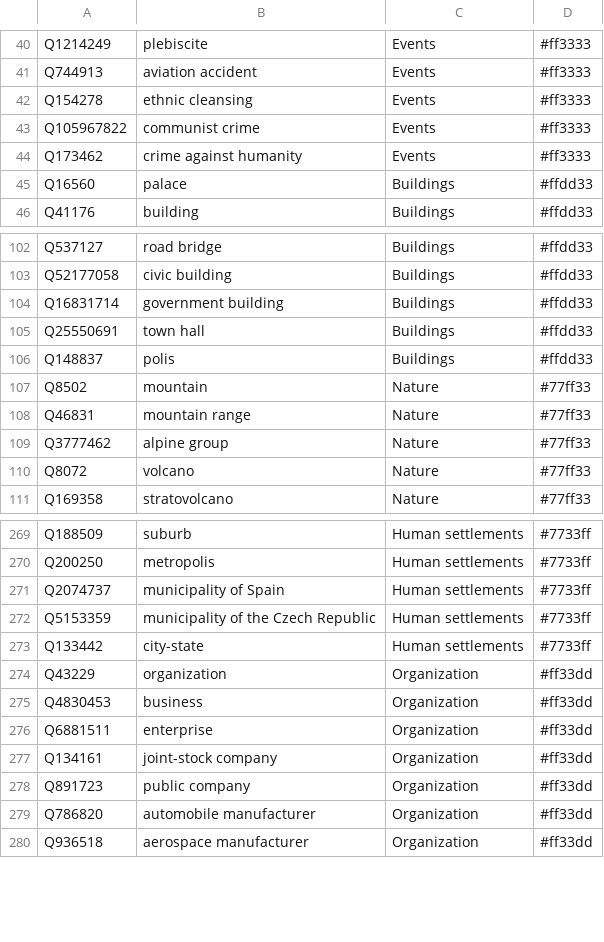
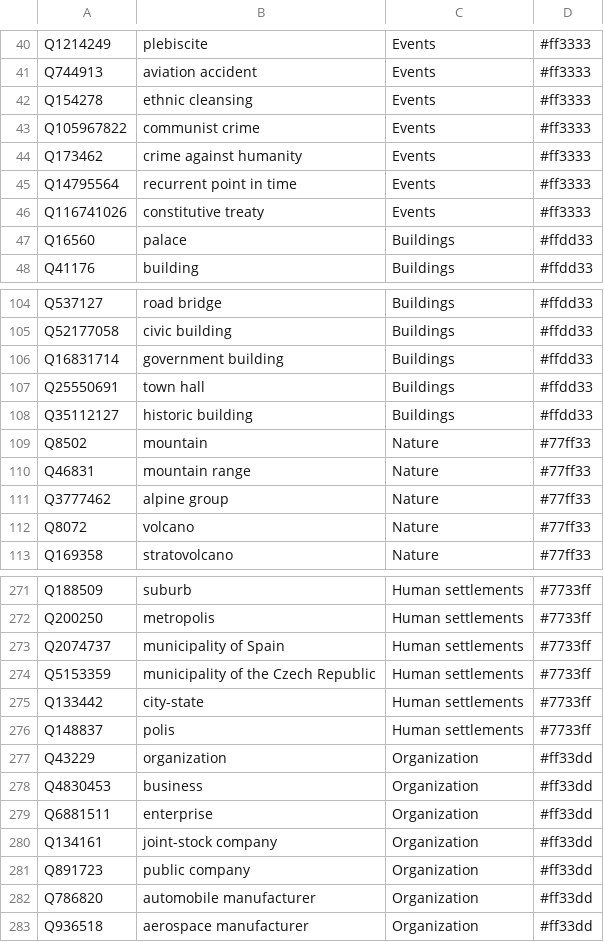
Before and after one commit to Danysan1/osm-wikidata-map-framework, a CSV file: app/csv/wikidata_types.csv, drawn as a sheet; only a part is shown, gaps mark what is left out.

Commit message:
Add type color

```diff
--- a/app/csv/wikidata_types.csv
+++ b/app/csv/wikidata_types.csv
@@ -44,2 +44,4 @@ Q105967822,communist crime,Events,#ff3333
 Q173462,crime against humanity,Events,#ff3333
+Q14795564,recurrent point in time,Events,#ff3333
+Q116741026,constitutive treaty,Events,#ff3333
 Q16560,palace,Buildings,#ffdd33
@@ -105,3 +107,3 @@ Q16831714,government building,Buildings,#ffdd33
 Q25550691,town hall,Buildings,#ffdd33
-Q148837,polis,Buildings,#ffdd33
+Q35112127,historic building,Buildings,#ffdd33
 Q8502,mountain,Nature,#77ff33
@@ -273,2 +275,3 @@ Q5153359,municipality of the Czech Republic,Human settlements,#7733ff
 Q133442,city-state,Human settlements,#7733ff
+Q148837,polis,Human settlements,#7733ff
 Q43229,organization,Organization,#ff33dd
```
